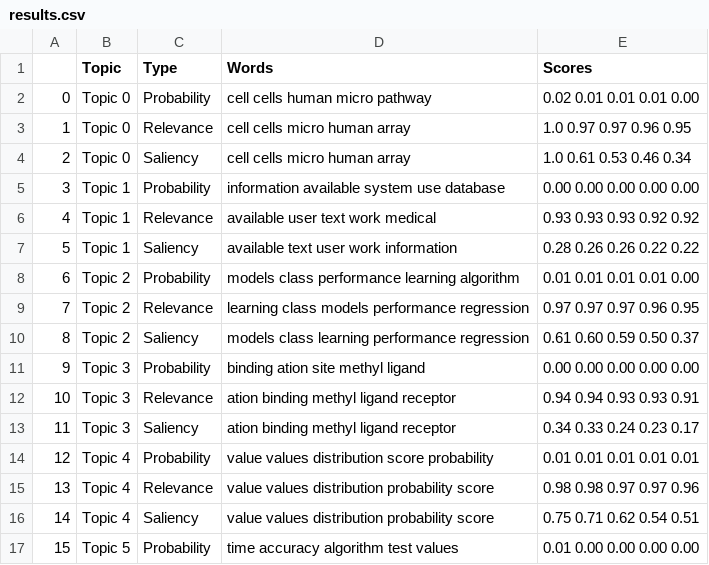
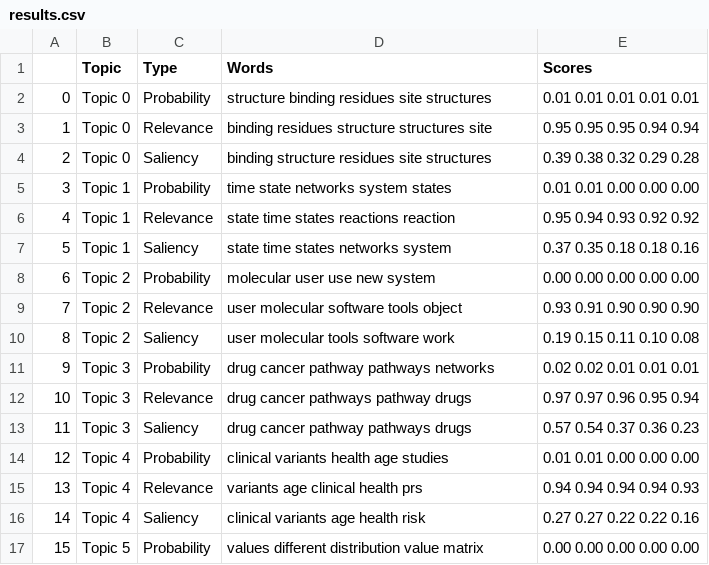
Before and after one commit to Extirpater/2024_PSB_Topic_Modeling, a CSV file: results.csv, drawn as a sheet; only a part is shown; the diff covers the shown part only.

```diff
--- a/results.csv
+++ b/results.csv
@@ -1,17 +1,17 @@
 ,Topic,Type,Words,Scores
-0,Topic 0,Probability,cell cells human micro pathway,0.02 0.01 0.01 0.01 0.00
-1,Topic 0,Relevance,cell cells micro human array,1.0 0.97 0.97 0.96 0.95
-2,Topic 0,Saliency,cell cells micro human array,1.0 0.61 0.53 0.46 0.34
-3,Topic 1,Probability,information available system use database,0.00 0.00 0.00 0.00 0.00
-4,Topic 1,Relevance,available user text work medical,0.93 0.93 0.93 0.92 0.92
-5,Topic 1,Saliency,available text user work information,0.28 0.26 0.26 0.22 0.22
-6,Topic 2,Probability,models class performance learning algorithm,0.01 0.01 0.01 0.01 0.00
-7,Topic 2,Relevance,learning class models performance regression,0.97 0.97 0.97 0.96 0.95
-8,Topic 2,Saliency,models class learning performance regression,0.61 0.60 0.59 0.50 0.37
-9,Topic 3,Probability,binding ation site methyl ligand,0.00 0.00 0.00 0.00 0.00
-10,Topic 3,Relevance,ation binding methyl ligand receptor,0.94 0.94 0.93 0.93 0.91
-11,Topic 3,Saliency,ation binding methyl ligand receptor,0.34 0.33 0.24 0.23 0.17
-12,Topic 4,Probability,value values distribution score probability,0.01 0.01 0.01 0.01 0.01
-13,Topic 4,Relevance,value values distribution probability score,0.98 0.98 0.97 0.97 0.96
-14,Topic 4,Saliency,value values distribution probability score,0.75 0.71 0.62 0.54 0.51
-15,Topic 5,Probability,time accuracy algorithm test values,0.01 0.00 0.00 0.00 0.00
+0,Topic 0,Probability,structure binding residues site structures,0.01 0.01 0.01 0.01 0.01
+1,Topic 0,Relevance,binding residues structure structures site,0.95 0.95 0.95 0.94 0.94
+2,Topic 0,Saliency,binding structure residues site structures,0.39 0.38 0.32 0.29 0.28
+3,Topic 1,Probability,time state networks system states,0.01 0.01 0.00 0.00 0.00
+4,Topic 1,Relevance,state time states reactions reaction,0.95 0.94 0.93 0.92 0.92
+5,Topic 1,Saliency,state time states networks system,0.37 0.35 0.18 0.18 0.16
+6,Topic 2,Probability,molecular user use new system,0.00 0.00 0.00 0.00 0.00
+7,Topic 2,Relevance,user molecular software tools object,0.93 0.91 0.90 0.90 0.90
+8,Topic 2,Saliency,user molecular tools software work,0.19 0.15 0.11 0.10 0.08
+9,Topic 3,Probability,drug cancer pathway pathways networks,0.02 0.02 0.01 0.01 0.01
+10,Topic 3,Relevance,drug cancer pathways pathway drugs,0.97 0.97 0.96 0.95 0.94
+11,Topic 3,Saliency,drug cancer pathway pathways drugs,0.57 0.54 0.37 0.36 0.23
+12,Topic 4,Probability,clinical variants health age studies,0.01 0.01 0.00 0.00 0.00
+13,Topic 4,Relevance,variants age clinical health prs,0.94 0.94 0.94 0.94 0.93
+14,Topic 4,Saliency,clinical variants age health risk,0.27 0.27 0.22 0.22 0.16
+15,Topic 5,Probability,values different distribution value matrix,0.00 0.00 0.00 0.00 0.00
```
Also changed, not shown: 51 edited cells elsewhere in this file, 29 other files.
